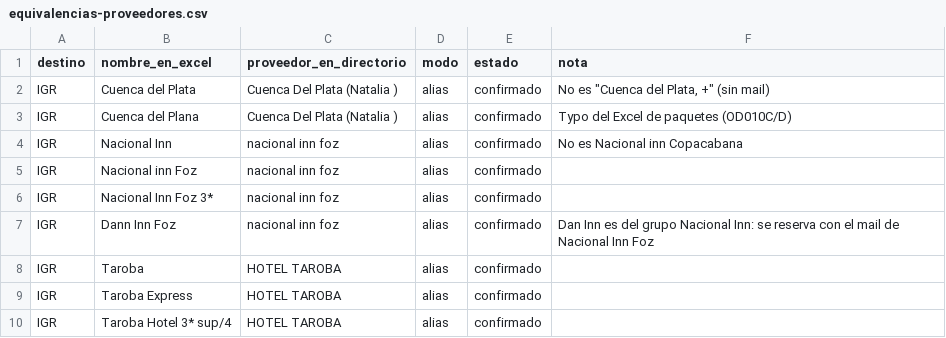
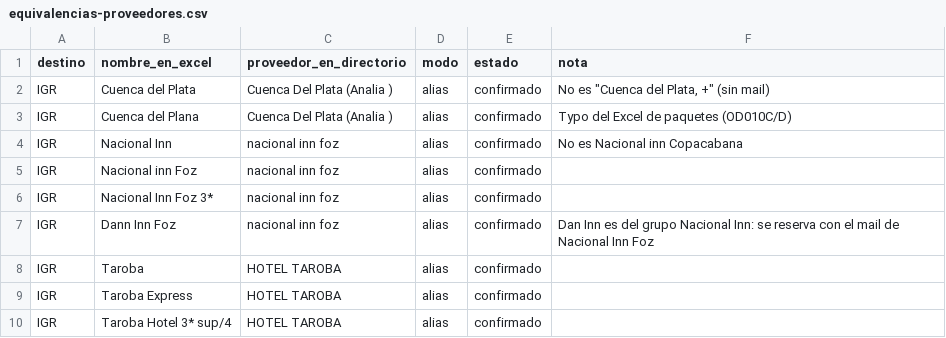
Before and after one commit to cristiancalomarde-dot/Automatizacion, a CSV file: data/equivalencias-proveedores.csv, drawn as a sheet; only a part is shown.

```diff
--- a/data/equivalencias-proveedores.csv
+++ b/data/equivalencias-proveedores.csv
@@ -1,4 +1,4 @@
 destino,nombre_en_excel,proveedor_en_directorio,modo,estado,nota
-IGR,Cuenca del Plata,Cuenca Del Plata (Natalia ),alias,confirmado,"No es ""Cuenca del Plata, +"" (sin mail)"
-IGR,Cuenca del Plana,Cuenca Del Plata (Natalia ),alias,confirmado,Typo del Excel de paquetes (OD010C/D)
+IGR,Cuenca del Plata,Cuenca Del Plata (Analia ),alias,confirmado,"No es ""Cuenca del Plata, +"" (sin mail)"
+IGR,Cuenca del Plana,Cuenca Del Plata (Analia ),alias,confirmado,Typo del Excel de paquetes (OD010C/D)
 IGR,Nacional Inn,nacional inn foz,alias,confirmado,No es Nacional inn Copacabana
```
Also changed, not shown: data/tramos-con-proveedor.csv, 10 other files.
